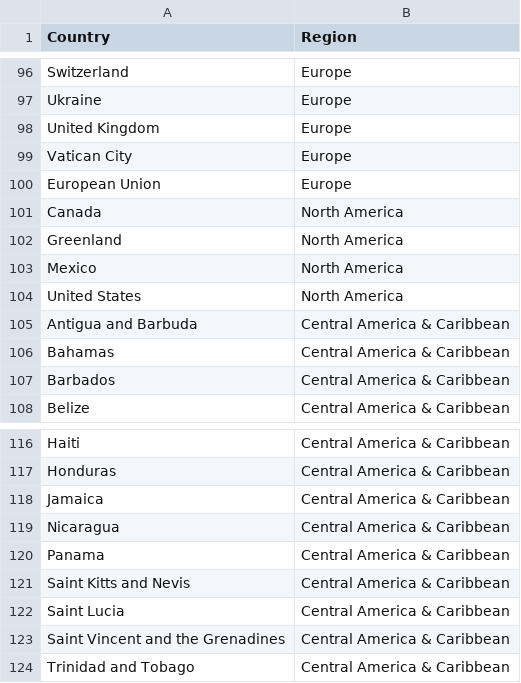
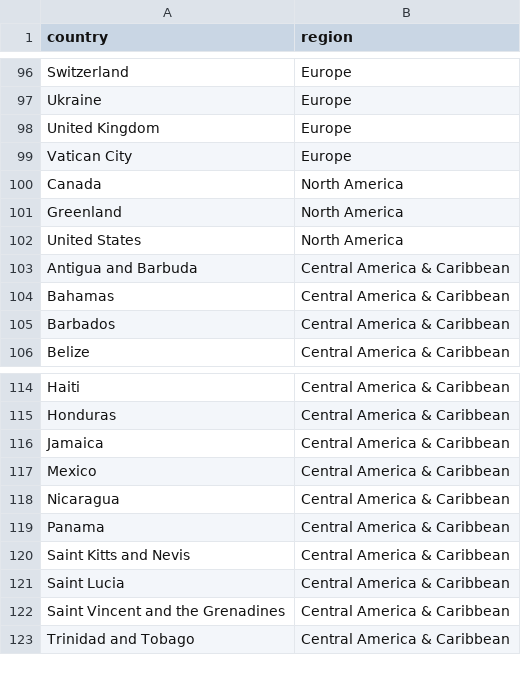
Before and after one commit to rexgarland/comprehensible-emissions, a CSV file: data/raw/region.csv, drawn as a sheet; only a part is shown, gaps mark what is left out; removed rows and columns are numbered as before the commit, all else as after; the diff names each change by its address in the sheet, - before the commit and + after, or states it on an @@ line.

Commit message:
join by country, not by region... then aggregate within each region... better correspondence with MacKay

```diff
--- a/data/raw/region.csv
+++ b/data/raw/region.csv
-A1: Country
+A1: country
-B1: Region
+B1: region
-row 100: European Union | Europe
-row 103: Mexico | North America
+row 117: Mexico | Central America & Caribbean
```
Also changed, not shown: data/raw/alternate_country_names.csv, data/raw/emission.csv, 19 other files.
